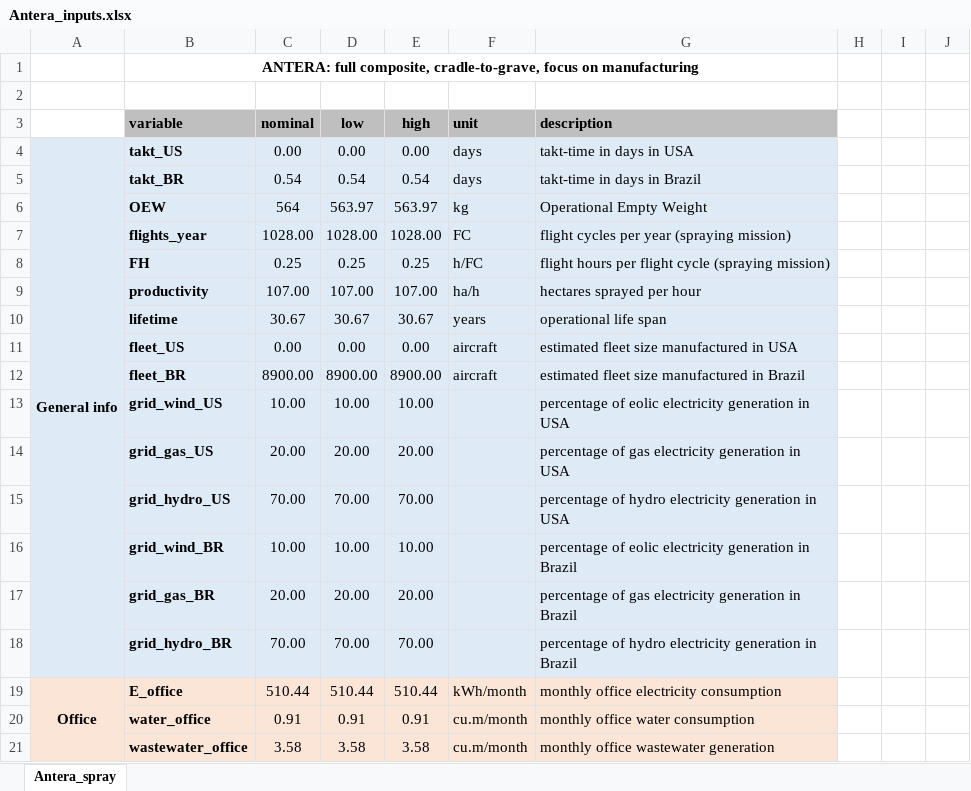
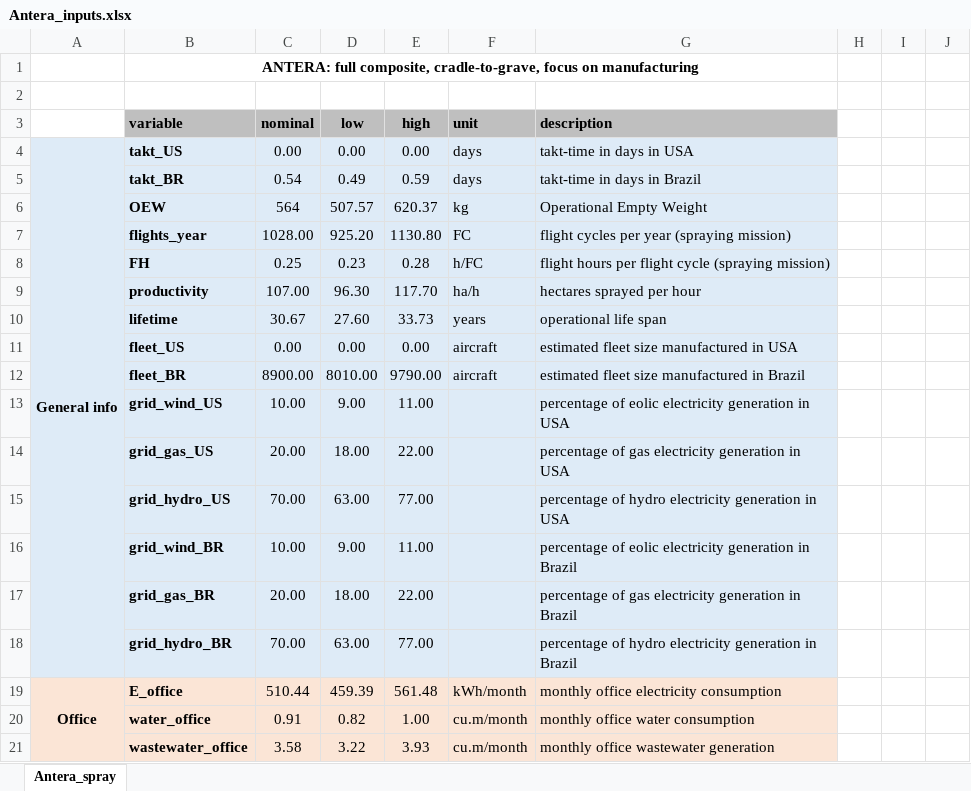
Before and after one commit to gparolin/AEco, an Excel workbook: Data/Antera_inputs.xlsx, sheet Antera_spray, drawn as a sheet; only a part is shown; values as stored, in another font and other column widths than the file's, no borders; the diff covers the shown part only; the diff names each change by its address in the sheet, - before the commit and + after, or states it on an @@ line.

Commit message:
2o round of Antera

```diff
--- a/Data/Antera_inputs.xlsx (sheet Antera_spray)
+++ b/Data/Antera_inputs.xlsx (sheet Antera_spray)
-D5 (low): 0.54
+D5 (low): 0.49
-E5 (high): 0.54
+E5 (high): 0.59
-D6 (low): 563.97
+D6 (low): 507.57
-E6 (high): 563.97
+E6 (high): 620.37
-D7 (low): 1028.00
+D7 (low): 925.20
-E7 (high): 1028.00
+E7 (high): 1130.80
-D8 (low): 0.25
+D8 (low): 0.23
-E8 (high): 0.25
+E8 (high): 0.28
-D9 (low): 107.00
+D9 (low): 96.30
-E9 (high): 107.00
+E9 (high): 117.70
-D10 (low): 30.67
+D10 (low): 27.60
-E10 (high): 30.67
+E10 (high): 33.73
-D12 (low): 8900.00
+D12 (low): 8010.00
-E12 (high): 8900.00
+E12 (high): 9790.00
-D13 (low): 10.00
+D13 (low): 9.00
-E13 (high): 10.00
+E13 (high): 11.00
-D14 (low): 20.00
+D14 (low): 18.00
-E14 (high): 20.00
+E14 (high): 22.00
-D15 (low): 70.00
+D15 (low): 63.00
-E15 (high): 70.00
+E15 (high): 77.00
-D16 (low): 10.00
+D16 (low): 9.00
-E16 (high): 10.00
+E16 (high): 11.00
-D17 (low): 20.00
+D17 (low): 18.00
-E17 (high): 20.00
+E17 (high): 22.00
-D18 (low): 70.00
+D18 (low): 63.00
-E18 (high): 70.00
+E18 (high): 77.00
-D19 (low): 510.44
+D19 (low): 459.39
-E19 (high): 510.44
+E19 (high): 561.48
-D20 (low): 0.91
+D20 (low): 0.82
-E20 (high): 0.91
+E20 (high): 1.00
-D21 (low): 3.58
+D21 (low): 3.22
-E21 (high): 3.58
+E21 (high): 3.93
```
Also changed, not shown: 75 edited cells elsewhere in this sheet, formulas that keep their value, 2 other files.
